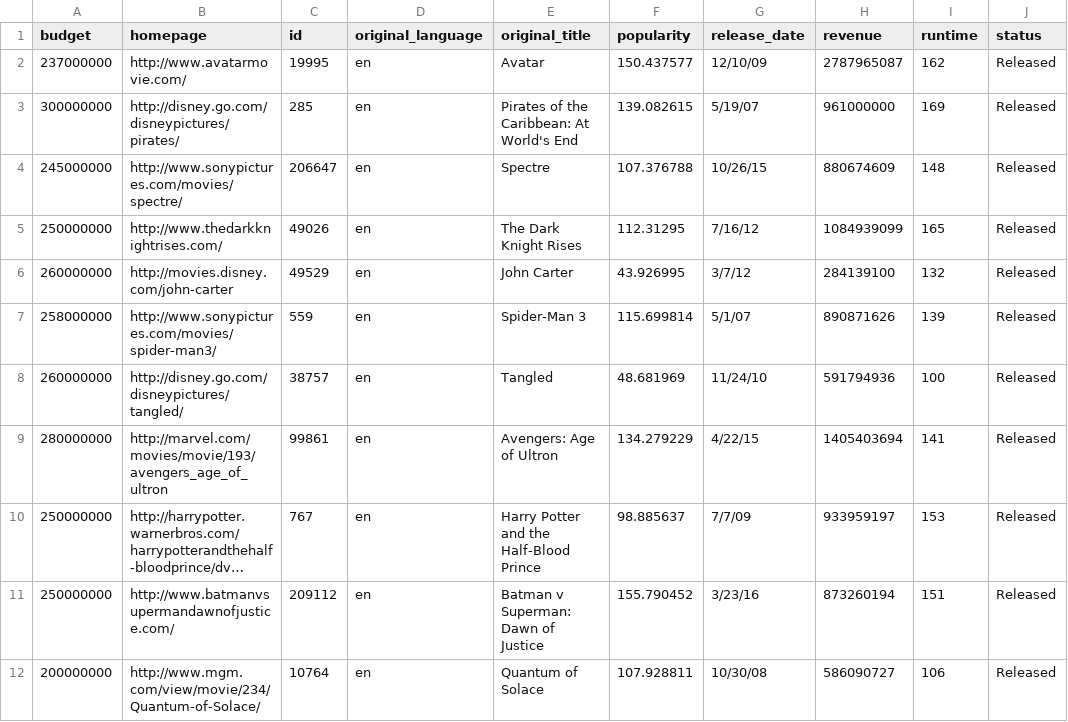
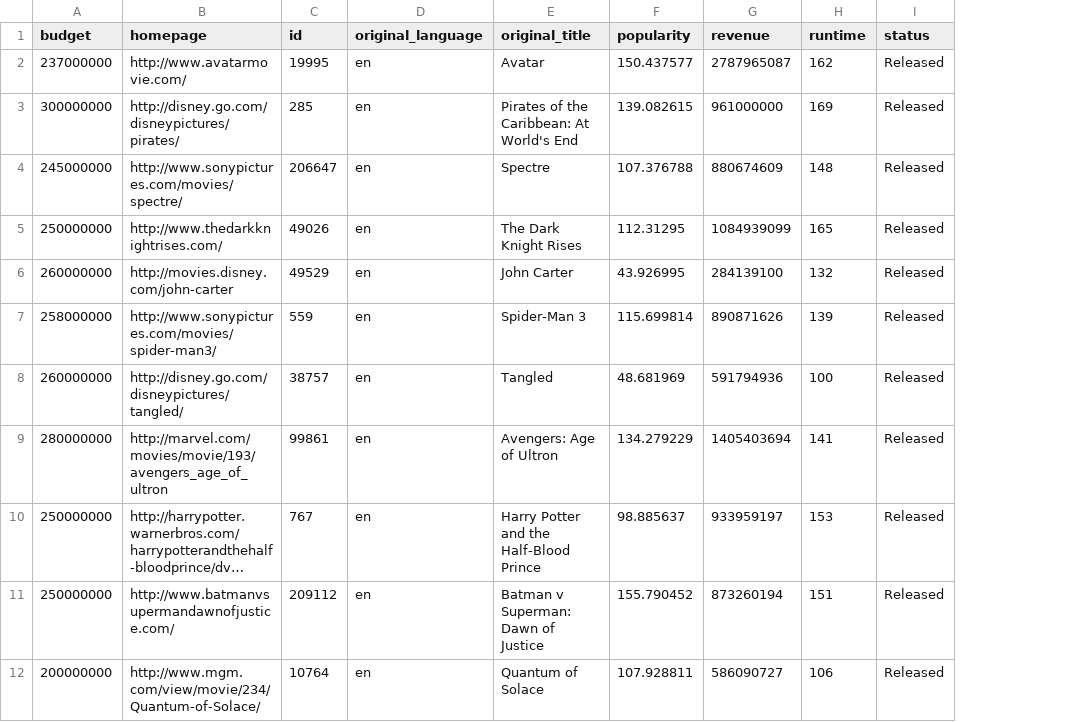
Before and after one commit to rtalapaneni/tgc-movie-recommendation-system, a CSV file: tgc-movie-recommendation-system-data/tmdb_5000_movies_minified.csv, drawn as a sheet; only a part is shown; long unchanged cells end in …; the diff names each change by its address in the sheet, - before the commit and + after, or states it on an @@ line.

Commit message:
Removed data with special characters

```diff
--- a/tgc-movie-recommendation-system-data/tmdb_5000_movies_minified.csv
+++ b/tgc-movie-recommendation-system-data/tmdb_5000_movies_minified.csv
-column G (release_date), rows 2-12: 12/10/09 | 5/19/07 | 10/26/15 | 7/16/12 | 3/7/12 | 5/1/07 | 11/24/10 | 4/22/15 | 7/7/09 | 3/23/16 | 10/30/08
```
